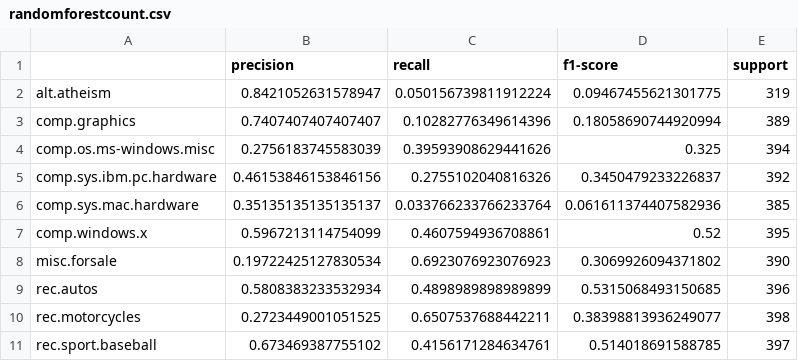
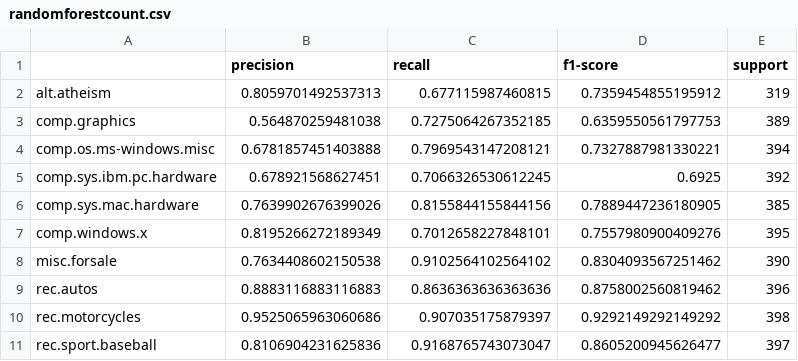
Before and after one commit to Trottero/tm-assignment-1, a CSV file: results/randomforestcount.csv, drawn as a sheet; only a part is shown; the diff covers the shown part only.

Commit message:
Grid search results

```diff
--- a/results/randomforestcount.csv
+++ b/results/randomforestcount.csv
@@ -1,11 +1,11 @@
 ,precision,recall,f1-score,support
-alt.atheism,0.8421052631578947,0.050156739811912224,0.09467455621301775,319
-comp.graphics,0.7407407407407407,0.10282776349614396,0.18058690744920994,389
-comp.os.ms-windows.misc,0.2756183745583039,0.39593908629441626,0.325,394
-comp.sys.ibm.pc.hardware,0.46153846153846156,0.2755102040816326,0.3450479233226837,392
-comp.sys.mac.hardware,0.35135135135135137,0.033766233766233764,0.061611374407582936,385
-comp.windows.x,0.5967213114754099,0.4607594936708861,0.52,395
-misc.forsale,0.19722425127830534,0.6923076923076923,0.3069926094371802,390
-rec.autos,0.5808383233532934,0.4898989898989899,0.5315068493150685,396
-rec.motorcycles,0.2723449001051525,0.6507537688442211,0.38398813936249077,398
-rec.sport.baseball,0.673469387755102,0.4156171284634761,0.514018691588785,397
+alt.atheism,0.8059701492537313,0.677115987460815,0.7359454855195912,319
+comp.graphics,0.564870259481038,0.7275064267352185,0.6359550561797753,389
+comp.os.ms-windows.misc,0.6781857451403888,0.7969543147208121,0.7327887981330221,394
+comp.sys.ibm.pc.hardware,0.678921568627451,0.7066326530612245,0.6925,392
+comp.sys.mac.hardware,0.7639902676399026,0.8155844155844156,0.7889447236180905,385
+comp.windows.x,0.8195266272189349,0.7012658227848101,0.7557980900409276,395
+misc.forsale,0.7634408602150538,0.9102564102564102,0.8304093567251462,390
+rec.autos,0.8883116883116883,0.8636363636363636,0.8758002560819462,396
+rec.motorcycles,0.9525065963060686,0.907035175879397,0.9292149292149292,398
+rec.sport.baseball,0.8106904231625836,0.9168765743073047,0.8605200945626477,397
```
Also changed, not shown: 36 edited cells elsewhere in this file, results/nbayescount.csv, results/svncount.csv, 12 other files.
